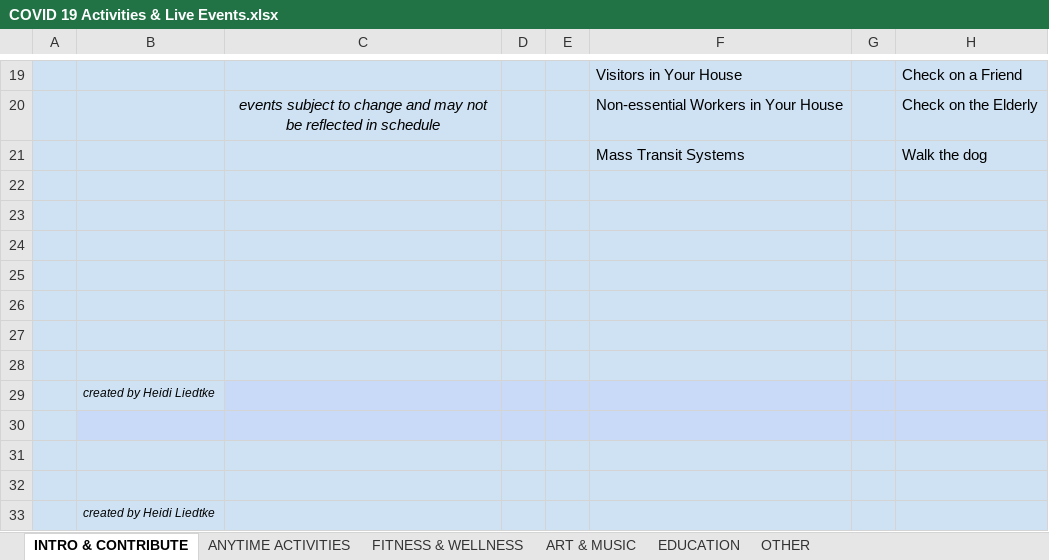
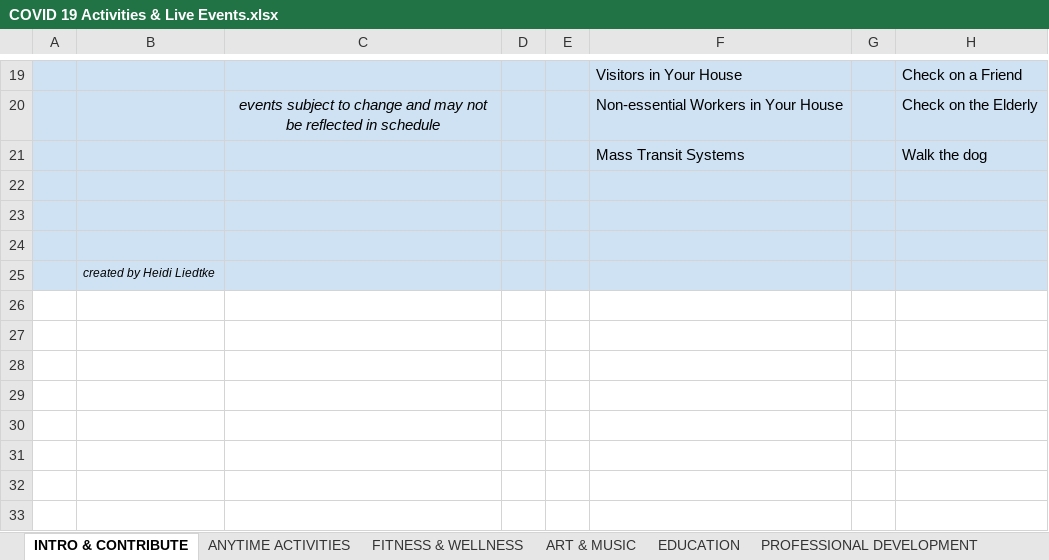
Before and after one commit to BrentonCozby/quarantine-cruise, an Excel workbook: public/data/COVID 19 Activities & Live Events.xlsx, sheet INTRO & CONTRIBUTE, drawn as a sheet; only a part is shown, gaps mark what is left out; values as stored, in another font and other column widths than the file's, no borders; charts and pictures not drawn; the diff names each change by its address in the sheet, - before the commit and + after, or states it on an @@ line.

```diff
--- a/public/data/COVID 19 Activities & Live Events.xlsx (sheet INTRO & CONTRIBUTE)
+++ b/public/data/COVID 19 Activities & Live Events.xlsx (sheet INTRO & CONTRIBUTE)
+sheet tab: PROFESSIONAL DEVELOPMENT
-row 25: (empty)
-row 26: (empty)
-row 27: (empty)
-row 28: (empty)
-row 29:  | created by Heidi Liedtke
-row 30: (empty)
-row 31: (empty)
-row 32: (empty)
```
Also changed, not shown: sheet FITNESS & WELLNESS, sheet OTHER, sheet ART & MUSIC, sheet EDUCATION, sheet ANYTIME ACTIVITIES, hidden cells, charts or pictures, 11 other files.
